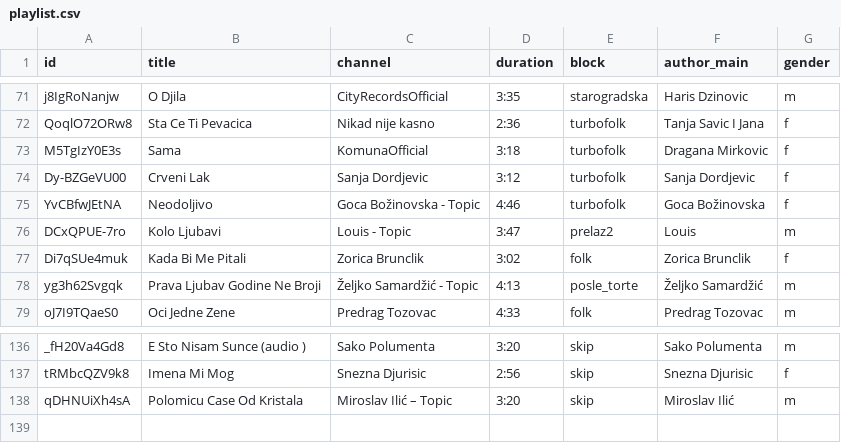
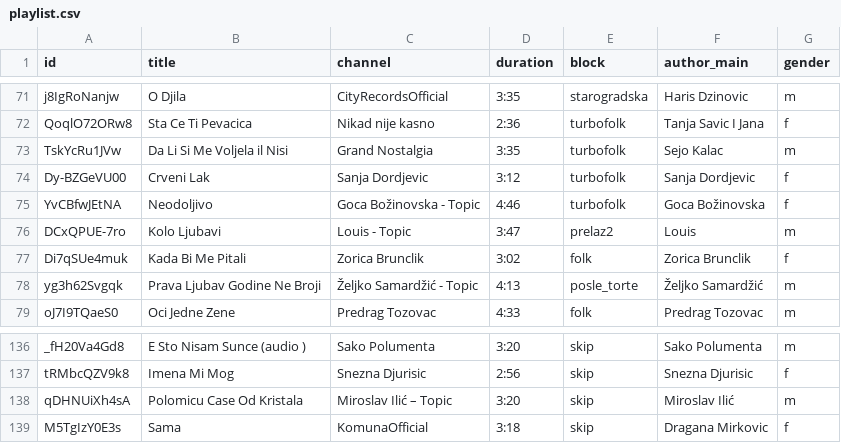
Before and after one commit to ToshKae/nesvil-raspored-pesama, a CSV file: playlist.csv, drawn as a sheet; only a part is shown, gaps mark what is left out.

```diff
--- a/playlist.csv
+++ b/playlist.csv
@@ -72,3 +72,3 @@ j8IgRoNanjw,O Djila,CityRecordsOfficial,3:35,starogradska,Haris Dzinovic,m
 QoqlO72ORw8,Sta Ce Ti Pevacica,Nikad nije kasno,2:36,turbofolk,Tanja Savic I Jana,f
-M5TgIzY0E3s,Sama,KomunaOfficial,3:18,turbofolk,Dragana Mirkovic,f
+TskYcRu1JVw,Da Li Si Me Voljela il Nisi,Grand Nostalgia,3:35,turbofolk,Sejo Kalac,m
 Dy-BZGeVU00,Crveni Lak,Sanja Dordjevic,3:12,turbofolk,Sanja Dordjevic,f
@@ -138 +138,2 @@ tRMbcQZV9k8,Imena Mi Mog,Snezna Djurisic,2:56,skip,Snezna Djurisic,f
 qDHNUiXh4sA,Polomicu Case Od Kristala,Miroslav Ilić – Topic,3:20,skip,Miroslav Ilić,m
+M5TgIzY0E3s,Sama,KomunaOfficial,3:18,skip,Dragana Mirkovic,f
```
